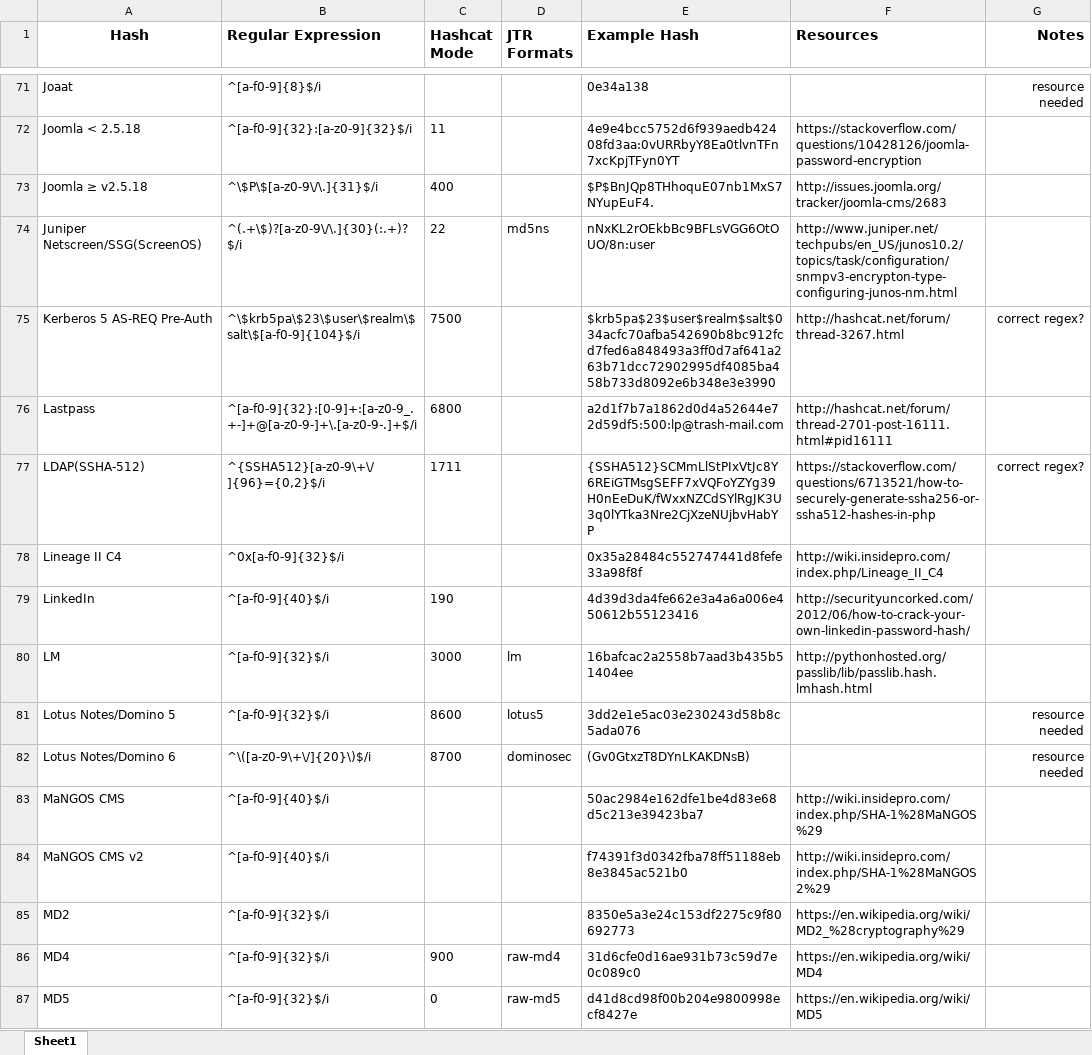
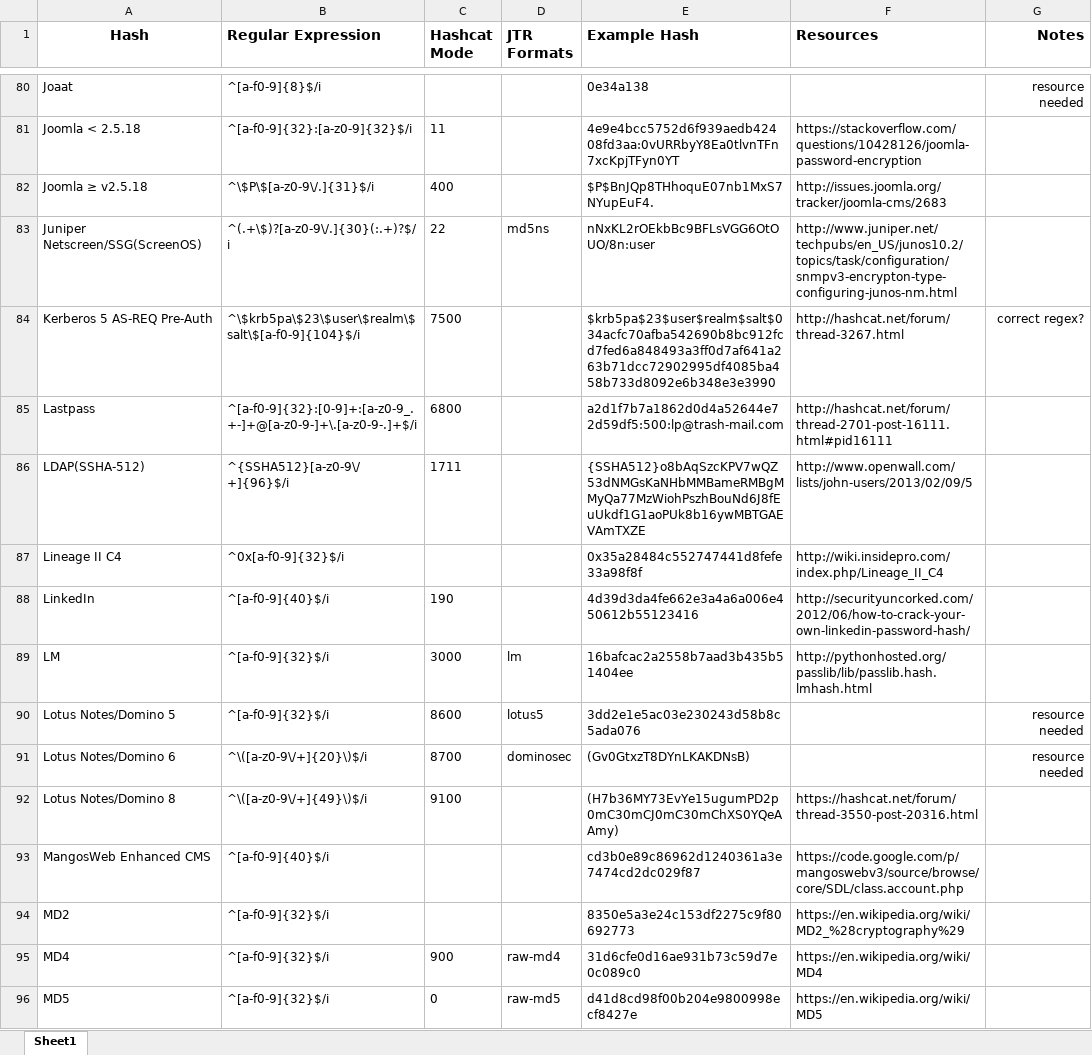
Before and after one commit to foreni-packages/hashid, an Excel workbook: hashinfo.xlsx, sheet Sheet1, drawn as a sheet; only a part is shown, gaps mark what is left out; values as stored, in another font and other column widths than the file's, no borders; removed rows and columns are numbered as before the commit, all else as after; the diff covers the shown part only; the diff names each change by its address in the sheet, - before the commit and + after, or states it on an @@ line.

```diff
--- a/hashinfo.xlsx (sheet Sheet1)
+++ b/hashinfo.xlsx (sheet Sheet1)
-B82 (Regular Expression): ^\$P\$[a-z0-9\/\.]{31}$/i
+B82 (Regular Expression): ^\$P\$[a-z0-9\/.]{31}$/i
-B83 (Regular Expression): ^(.+\$)?[a-z0-9\/\.]{30}(:.+)?$/i
+B83 (Regular Expression): ^(.+\$)?[a-z0-9\/.]{30}(:.+)?$/i
-B86 (Regular Expression): ^{SSHA512}[a-z0-9\+\/]{96}={0,2}$/i
+B86 (Regular Expression): ^{SSHA512}[a-z0-9\/+]{96}$/i
-E86 (Example Hash): {SSHA512}SCMmLlStPIxVtJc8Y6REiGTMsgSEFF7xVQFoYZYg39H0nEeDuK/fWxxNZCdSYlRgJK3U3q0lYTka3Nre2CjXzeNUjbvHabYP
+E86 (Example Hash): {SSHA512}o8bAqSzcKPV7wQZ53dNMGsKaNHbMMBameRMBgMMyQa77MzWiohPszhBouNd6J8fEuUkdf1G1aoPUk8b16ywMBTGAEVAmTXZE
-F86 (Resources): https://stackoverflow.com/questions/6713521/how-to-securely-generate-ssha256-or-ssha512-hashes-in-php
+F86 (Resources): http://www.openwall.com/lists/john-users/2013/02/09/5
-G86 (Notes): correct regex?
+G86 (Notes): (empty)
-B91 (Regular Expression): ^\([a-z0-9\+\/]{20}\)$/i
+B91 (Regular Expression): ^\([a-z0-9\/+]{20}\)$/i
-row 83: MaNGOS CMS | ^[a-f0-9]{40}$/i |  |  | 50ac2984e162dfe1be4d83e68d5c213e39423ba7 | http://wiki.insidepro.com/index.php/SHA-1%28MaNGOS%29
-row 84: MaNGOS CMS v2 | ^[a-f0-9]{40}$/i |  |  | f74391f3d0342fba78ff51188eb8e3845ac521b0 | http://wiki.insidepro.com/index.php/SHA-1%28MaNGOS2%29
+row 92: Lotus Notes/Domino 8 | ^\([a-z0-9\/+]{49}\)$/i | 9100 |  | (H7b36MY73EvYe15ugumPD2p0mC30mCJ0mC30mChXS0YQeAAmy) | https://hashcat.net/forum/thread-3550-post-20316.html
+row 93: MangosWeb Enhanced CMS | ^[a-f0-9]{40}$/i |  |  | cd3b0e89c86962d1240361a3e7474cd2dc029f87 | https://code.google.com/p/mangoswebv3/source/browse/core/SDL/class.account.php
```
Also changed, not shown: 20 added rows, 2 removed rows and 68 edited cells elsewhere in this sheet, 11 other files.
